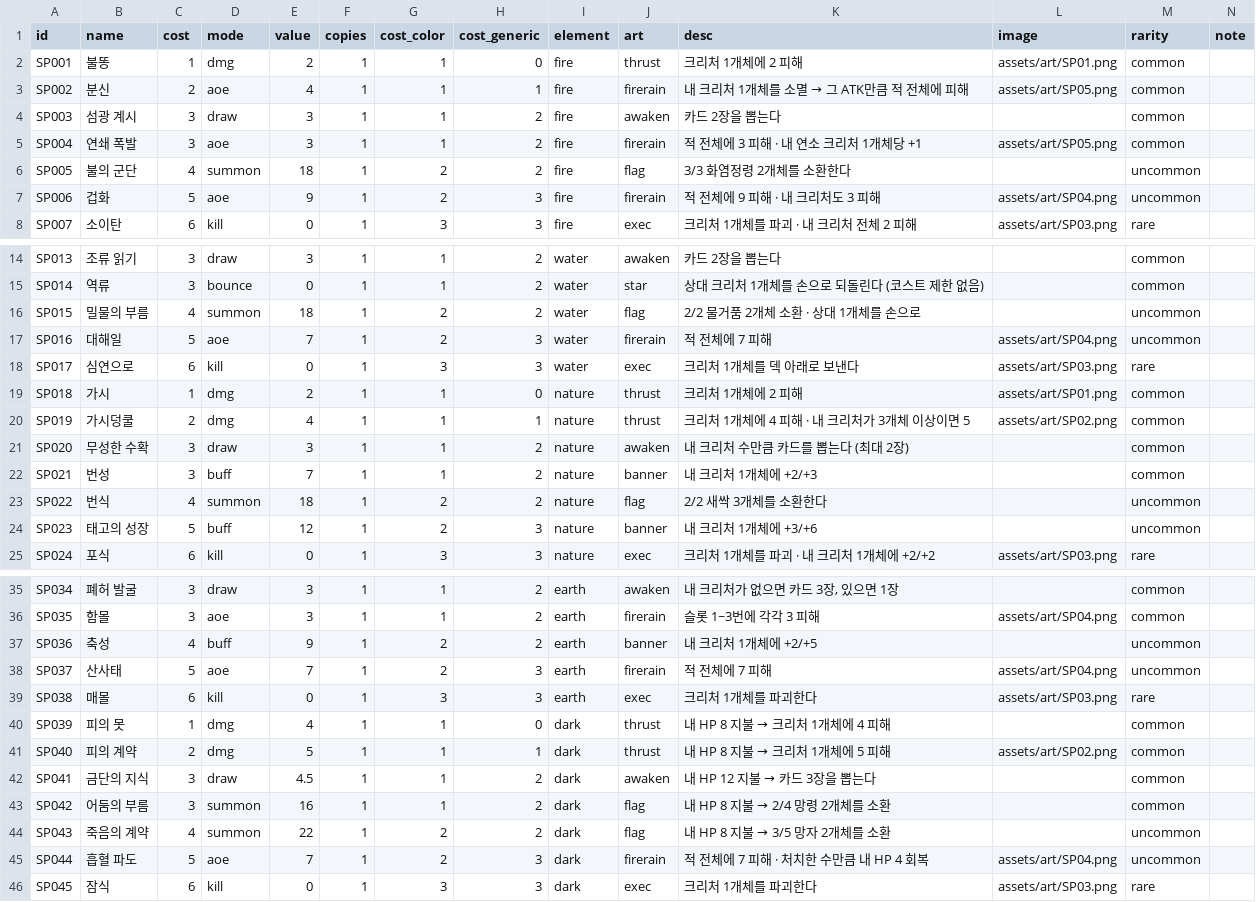
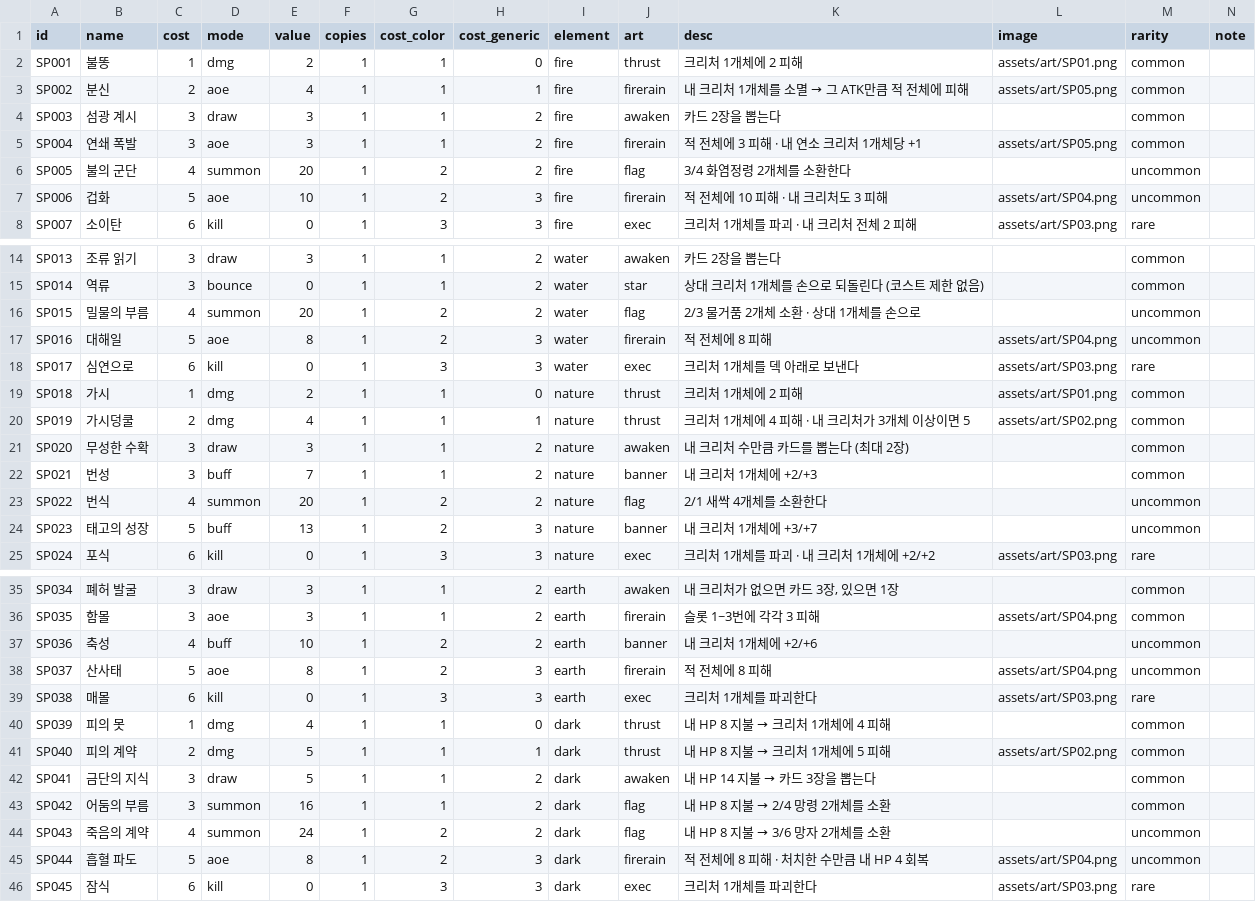
Before and after one commit to sepi-toolbox/ten, a CSV file: data/spells.csv, drawn as a sheet; only a part is shown, gaps mark what is left out; the diff covers the shown part only.

```diff
--- a/data/spells.csv
+++ b/data/spells.csv
@@ -5,4 +5,4 @@ SP003,섬광 계시,3,draw,3,1,1,2,fire,awaken,카드 2장을 뽑는다,,common,
 SP004,연쇄 폭발,3,aoe,3,1,1,2,fire,firerain,적 전체에 3 피해 · 내 연소 크리처 1개체당 +1,assets/art/SP05.png,common,
-SP005,불의 군단,4,summon,18,1,2,2,fire,flag,3/3 화염정령 2개체를 소환한다,,uncommon,
-SP006,겁화,5,aoe,9,1,2,3,fire,firerain,적 전체에 9 피해 · 내 크리처도 3 피해,assets/art/SP04.png,uncommon,
+SP005,불의 군단,4,summon,20,1,2,2,fire,flag,3/4 화염정령 2개체를 소환한다,,uncommon,
+SP006,겁화,5,aoe,10,1,2,3,fire,firerain,적 전체에 10 피해 · 내 크리처도 3 피해,assets/art/SP04.png,uncommon,
 SP007,소이탄,6,kill,0,1,3,3,fire,exec,크리처 1개체를 파괴 · 내 크리처 전체 2 피해,assets/art/SP03.png,rare,
@@ -15,4 +15,4 @@ SP013,조류 읽기,3,draw,3,1,1,2,water,awaken,카드 2장을 뽑는다,,common
 SP014,역류,3,bounce,0,1,1,2,water,star,상대 크리처 1개체를 손으로 되돌린다 (코스트 제한 없음),,common,
-SP015,밀물의 부름,4,summon,18,1,2,2,water,flag,2/2 물거품 2개체 소환 · 상대 1개체를 손으로,,uncommon,
-SP016,대해일,5,aoe,7,1,2,3,water,firerain,적 전체에 7 피해,assets/art/SP04.png,uncommon,
+SP015,밀물의 부름,4,summon,20,1,2,2,water,flag,2/3 물거품 2개체 소환 · 상대 1개체를 손으로,,uncommon,
+SP016,대해일,5,aoe,8,1,2,3,water,firerain,적 전체에 8 피해,assets/art/SP04.png,uncommon,
 SP017,심연으로,6,kill,0,1,3,3,water,exec,크리처 1개체를 덱 아래로 보낸다,assets/art/SP03.png,rare,
@@ -22,4 +22,4 @@ SP020,무성한 수확,3,draw,3,1,1,2,nature,awaken,내 크리처 수만큼 카
 SP021,번성,3,buff,7,1,1,2,nature,banner,내 크리처 1개체에 +2/+3,,common,
-SP022,번식,4,summon,18,1,2,2,nature,flag,2/2 새싹 3개체를 소환한다,,uncommon,
-SP023,태고의 성장,5,buff,12,1,2,3,nature,banner,내 크리처 1개체에 +3/+6,,uncommon,
+SP022,번식,4,summon,20,1,2,2,nature,flag,2/1 새싹 4개체를 소환한다,,uncommon,
+SP023,태고의 성장,5,buff,13,1,2,3,nature,banner,내 크리처 1개체에 +3/+7,,uncommon,
 SP024,포식,6,kill,0,1,3,3,nature,exec,크리처 1개체를 파괴 · 내 크리처 1개체에 +2/+2,assets/art/SP03.png,rare,
@@ -36,4 +36,4 @@ SP034,폐허 발굴,3,draw,3,1,1,2,earth,awaken,"내 크리처가 없으면 카
 SP035,함몰,3,aoe,3,1,1,2,earth,firerain,슬롯 1~3번에 각각 3 피해,assets/art/SP04.png,common,
-SP036,축성,4,buff,9,1,2,2,earth,banner,내 크리처 1개체에 +2/+5,,uncommon,
-SP037,산사태,5,aoe,7,1,2,3,earth,firerain,적 전체에 7 피해,assets/art/SP04.png,uncommon,
+SP036,축성,4,buff,10,1,2,2,earth,banner,내 크리처 1개체에 +2/+6,,uncommon,
+SP037,산사태,5,aoe,8,1,2,3,earth,firerain,적 전체에 8 피해,assets/art/SP04.png,uncommon,
 SP038,매몰,6,kill,0,1,3,3,earth,exec,크리처 1개체를 파괴한다,assets/art/SP03.png,rare,
@@ -41,6 +41,6 @@ SP039,피의 못,1,dmg,4,1,1,0,dark,thrust,내 HP 8 지불 → 크리처 1개체
 SP040,피의 계약,2,dmg,5,1,1,1,dark,thrust,내 HP 8 지불 → 크리처 1개체에 5 피해,assets/art/SP02.png,common,
-SP041,금단의 지식,3,draw,4.5,1,1,2,dark,awaken,내 HP 12 지불 → 카드 3장을 뽑는다,,common,
+SP041,금단의 지식,3,draw,5,1,1,2,dark,awaken,내 HP 14 지불 → 카드 3장을 뽑는다,,common,
 SP042,어둠의 부름,3,summon,16,1,1,2,dark,flag,내 HP 8 지불 → 2/4 망령 2개체를 소환,,common,
-SP043,죽음의 계약,4,summon,22,1,2,2,dark,flag,내 HP 8 지불 → 3/5 망자 2개체를 소환,,uncommon,
-SP044,흡혈 파도,5,aoe,7,1,2,3,dark,firerain,적 전체에 7 피해 · 처치한 수만큼 내 HP 4 회복,assets/art/SP04.png,uncommon,
+SP043,죽음의 계약,4,summon,24,1,2,2,dark,flag,내 HP 8 지불 → 3/6 망자 2개체를 소환,,uncommon,
+SP044,흡혈 파도,5,aoe,8,1,2,3,dark,firerain,적 전체에 8 피해 · 처치한 수만큼 내 HP 4 회복,assets/art/SP04.png,uncommon,
 SP045,잠식,6,kill,0,1,3,3,dark,exec,크리처 1개체를 파괴한다,assets/art/SP03.png,rare,
```
Also changed, not shown: 8 edited cells elsewhere in this file, data/creatures.csv, 14 other files.
